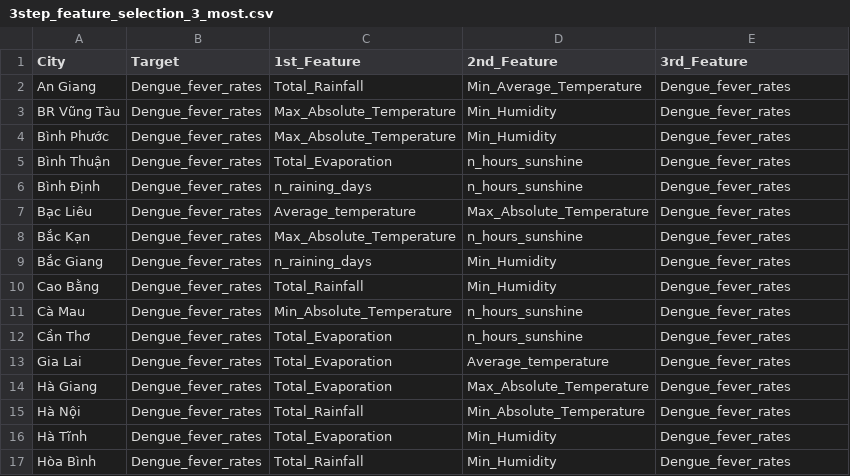
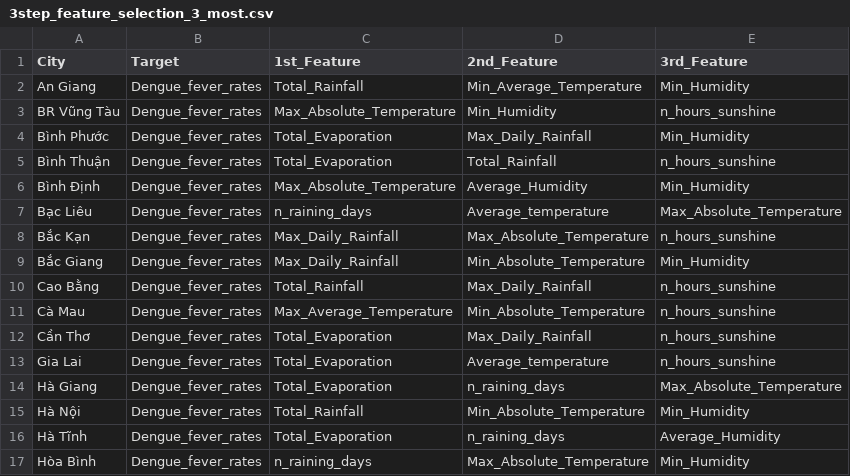
Before and after one commit to NguyenHzviper/OutBreak, a CSV file: data/new_data/DH/feature_selection/3step_feature_selection_3_most.csv, drawn as a sheet; only a part is shown; the diff covers the shown part only.

```diff
--- a/data/new_data/DH/feature_selection/3step_feature_selection_3_most.csv
+++ b/data/new_data/DH/feature_selection/3step_feature_selection_3_most.csv
@@ -1,17 +1,17 @@
 City,Target,1st_Feature,2nd_Feature,3rd_Feature
-An Giang,Dengue_fever_rates,Total_Rainfall,Min_Average_Temperature,Dengue_fever_rates
-BR Vũng Tàu,Dengue_fever_rates,Max_Absolute_Temperature,Min_Humidity,Dengue_fever_rates
-Bình Phước,Dengue_fever_rates,Max_Absolute_Temperature,Min_Humidity,Dengue_fever_rates
-Bình Thuận,Dengue_fever_rates,Total_Evaporation,n_hours_sunshine,Dengue_fever_rates
-Bình Định,Dengue_fever_rates,n_raining_days,n_hours_sunshine,Dengue_fever_rates
-Bạc Liêu,Dengue_fever_rates,Average_temperature,Max_Absolute_Temperature,Dengue_fever_rates
-Bắc Kạn,Dengue_fever_rates,Max_Absolute_Temperature,n_hours_sunshine,Dengue_fever_rates
-Bắc Giang,Dengue_fever_rates,n_raining_days,Min_Humidity,Dengue_fever_rates
-Cao Bằng,Dengue_fever_rates,Total_Rainfall,Min_Humidity,Dengue_fever_rates
-Cà Mau,Dengue_fever_rates,Min_Absolute_Temperature,n_hours_sunshine,Dengue_fever_rates
-Cần Thơ,Dengue_fever_rates,Total_Evaporation,n_hours_sunshine,Dengue_fever_rates
-Gia Lai,Dengue_fever_rates,Total_Evaporation,Average_temperature,Dengue_fever_rates
-Hà Giang,Dengue_fever_rates,Total_Evaporation,Max_Absolute_Temperature,Dengue_fever_rates
-Hà Nội,Dengue_fever_rates,Total_Rainfall,Min_Absolute_Temperature,Dengue_fever_rates
-Hà Tĩnh,Dengue_fever_rates,Total_Evaporation,Min_Humidity,Dengue_fever_rates
-Hòa Bình,Dengue_fever_rates,Total_Rainfall,Min_Humidity,Dengue_fever_rates
+An Giang,Dengue_fever_rates,Total_Rainfall,Min_Average_Temperature,Min_Humidity
+BR Vũng Tàu,Dengue_fever_rates,Max_Absolute_Temperature,Min_Humidity,n_hours_sunshine
+Bình Phước,Dengue_fever_rates,Total_Evaporation,Max_Daily_Rainfall,Min_Humidity
+Bình Thuận,Dengue_fever_rates,Total_Evaporation,Total_Rainfall,n_hours_sunshine
+Bình Định,Dengue_fever_rates,Max_Absolute_Temperature,Average_Humidity,Min_Humidity
+Bạc Liêu,Dengue_fever_rates,n_raining_days,Average_temperature,Max_Absolute_Temperature
+Bắc Kạn,Dengue_fever_rates,Max_Daily_Rainfall,Max_Absolute_Temperature,n_hours_sunshine
+Bắc Giang,Dengue_fever_rates,Max_Daily_Rainfall,Min_Absolute_Temperature,Min_Humidity
+Cao Bằng,Dengue_fever_rates,Total_Rainfall,Max_Daily_Rainfall,n_hours_sunshine
+Cà Mau,Dengue_fever_rates,Max_Average_Temperature,Min_Absolute_Temperature,n_hours_sunshine
+Cần Thơ,Dengue_fever_rates,Total_Evaporation,Max_Daily_Rainfall,n_hours_sunshine
+Gia Lai,Dengue_fever_rates,Total_Evaporation,Average_temperature,n_hours_sunshine
+Hà Giang,Dengue_fever_rates,Total_Evaporation,n_raining_days,Max_Absolute_Temperature
+Hà Nội,Dengue_fever_rates,Total_Rainfall,Min_Absolute_Temperature,Min_Humidity
+Hà Tĩnh,Dengue_fever_rates,Total_Evaporation,n_raining_days,Average_Humidity
+Hòa Bình,Dengue_fever_rates,n_raining_days,Max_Absolute_Temperature,Min_Humidity
```
Also changed, not shown: 91 edited cells elsewhere in this file, data/new_data/DH/feature_selection/1step_feature_selection_3_most.csv, data/new_data/DH/feature_selection/2step_feature_selection_3_most.csv, 32 other files.
